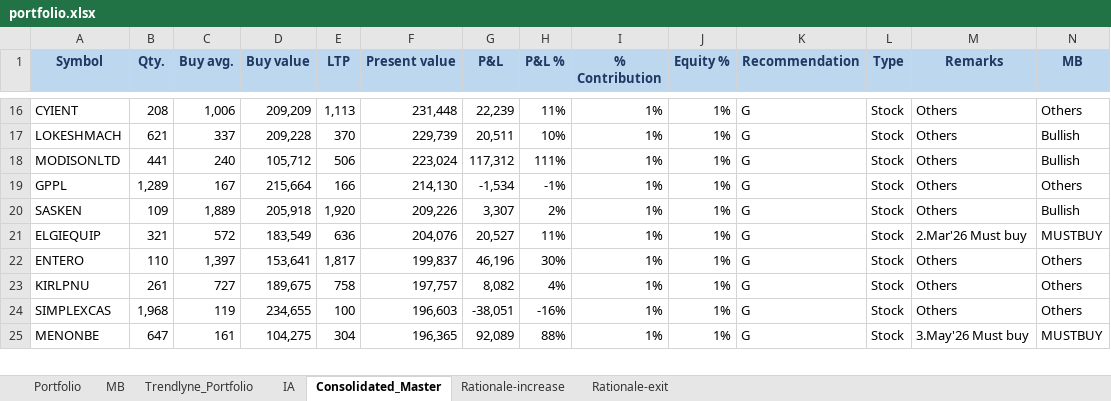
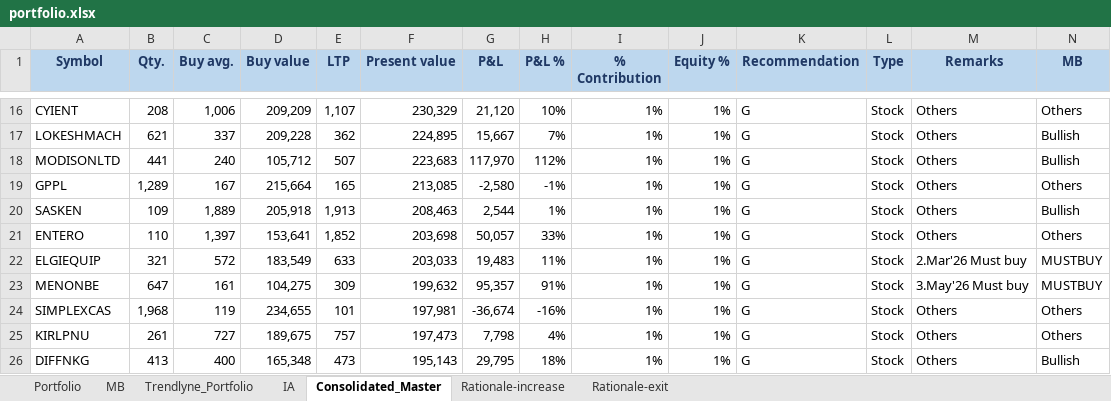
Before and after one commit to kvector0001/STT-Dashboard, an Excel workbook: data/portfolio.xlsx, sheet Consolidated_Master, drawn as a sheet; only a part is shown, gaps mark what is left out; values as stored, in another font and other column widths than the file's, no borders; charts and pictures and conditional formats not drawn; removed rows and columns are numbered as before the commit, all else as after; the diff covers the shown part only; the diff names each change by its address in the sheet, - before the commit and + after, or states it on an @@ line.

```diff
--- a/data/portfolio.xlsx (sheet Consolidated_Master)
+++ b/data/portfolio.xlsx (sheet Consolidated_Master)
-E16 (LTP): 1,113
+E16 (LTP): 1,107
-F16 (Present value): 231,448
+F16 (Present value): 230,329
-G16 (P&L): 22,239
+G16 (P&L): 21,120
-H16 (P&L %): 11%
+H16 (P&L %): 10%
-E17 (LTP): 370
+E17 (LTP): 362
-F17 (Present value): 229,739
+F17 (Present value): 224,895
-G17 (P&L): 20,511
+G17 (P&L): 15,667
-H17 (P&L %): 10%
+H17 (P&L %): 7%
-E18 (LTP): 506
+E18 (LTP): 507
-F18 (Present value): 223,024
+F18 (Present value): 223,683
-G18 (P&L): 117,312
+G18 (P&L): 117,970
-H18 (P&L %): 111%
+H18 (P&L %): 112%
-E19 (LTP): 166
+E19 (LTP): 165
-F19 (Present value): 214,130
+F19 (Present value): 213,085
-G19 (P&L): -1,534
+G19 (P&L): -2,580
-E20 (LTP): 1,920
+E20 (LTP): 1,913
-F20 (Present value): 209,226
+F20 (Present value): 208,463
-G20 (P&L): 3,307
+G20 (P&L): 2,544
-H20 (P&L %): 2%
+H20 (P&L %): 1%
+row 21: ENTERO | 110 | 1,397 | 153,641 | 1,852 | 203,698 | 50,057 | 33% | 1% | 1% | G | Stock | Others | Others
-E22 (LTP): 636
+E22 (LTP): 633
-F22 (Present value): 204,076
+F22 (Present value): 203,033
-G22 (P&L): 20,527
+G22 (P&L): 19,483
-row 22: ENTERO | 110 | 1,397 | 153,641 | 1,817 | 199,837 | 46,196 | 30% | 1% | 1% | G | Stock | Others | Others
-row 23: KIRLPNU | 261 | 727 | 189,675 | 758 | 197,757 | 8,082 | 4% | 1% | 1% | G | Stock | Others | Others
+row 23: MENONBE | 647 | 161 | 104,275 | 309 | 199,632 | 95,357 | 91% | 1% | 1% | G | Stock | 3.May'26 Must buy | MUSTBUY
-E24 (LTP): 100
+E24 (LTP): 101
-F24 (Present value): 196,603
+F24 (Present value): 197,981
-G24 (P&L): -38,051
+G24 (P&L): -36,674
-row 25: MENONBE | 647 | 161 | 104,275 | 304 | 196,365 | 92,089 | 88% | 1% | 1% | G | Stock | 3.May'26 Must buy | MUSTBUY
+row 25: KIRLPNU | 261 | 727 | 189,675 | 757 | 197,473 | 7,798 | 4% | 1% | 1% | G | Stock | Others | Others
+row 26: DIFFNKG | 413 | 400 | 165,348 | 473 | 195,143 | 29,795 | 18% | 1% | 1% | G | Stock | Others | Bullish
```
Also changed, not shown: 16 added rows, 17 removed rows and 396 edited cells elsewhere in this sheet, sheet Portfolio, sheet IA, sheet Trendlyne_Portfolio, 1 other file.
